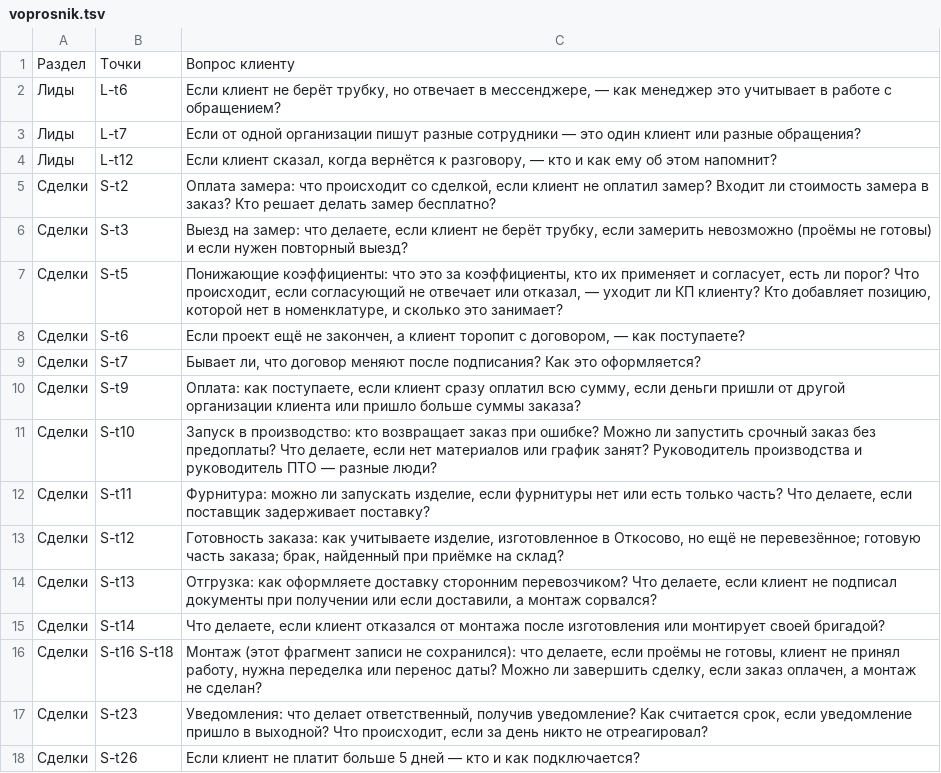
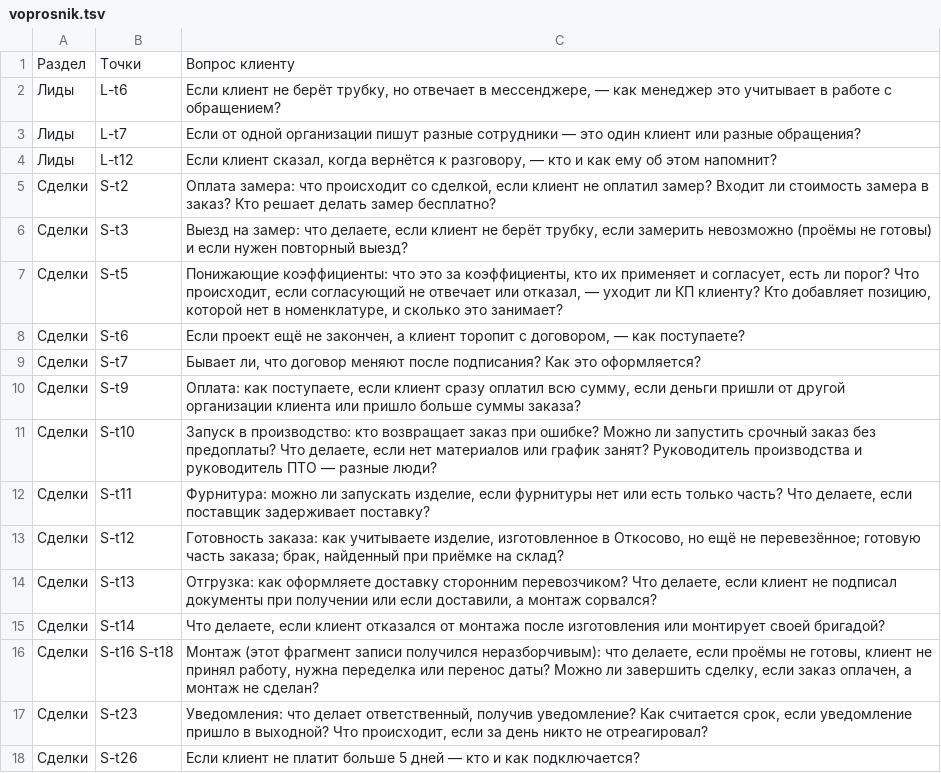
Before and after one commit to arwoxbx24/eurosteklo, a TSV file: docs/meetings/2026-10-04-dialog/voprosnik.tsv, drawn as a sheet.

```diff
--- a/docs/meetings/2026-10-04-dialog/voprosnik.tsv
+++ b/docs/meetings/2026-10-04-dialog/voprosnik.tsv
@@ -15,3 +15,3 @@
 Сделки	S-t14	Что делаете, если клиент отказался от монтажа после изготовления или монтирует своей бригадой?
-Сделки	S-t16 S-t18	Монтаж (этот фрагмент записи не сохранился): что делаете, если проёмы не готовы, клиент не принял работу, нужна переделка или перенос даты? Можно ли завершить сделку, если заказ оплачен, а монтаж не сделан?
+Сделки	S-t16 S-t18	Монтаж (этот фрагмент записи получился неразборчивым): что делаете, если проёмы не готовы, клиент не принял работу, нужна переделка или перенос даты? Можно ли завершить сделку, если заказ оплачен, а монтаж не сделан?
 Сделки	S-t23	Уведомления: что делает ответственный, получив уведомление? Как считается срок, если уведомление пришло в выходной? Что происходит, если за день никто не отреагировал?
```
Also changed, not shown: docs/meetings/2026-10-04-dialog/bloksxema.tsv, 4 other files.
